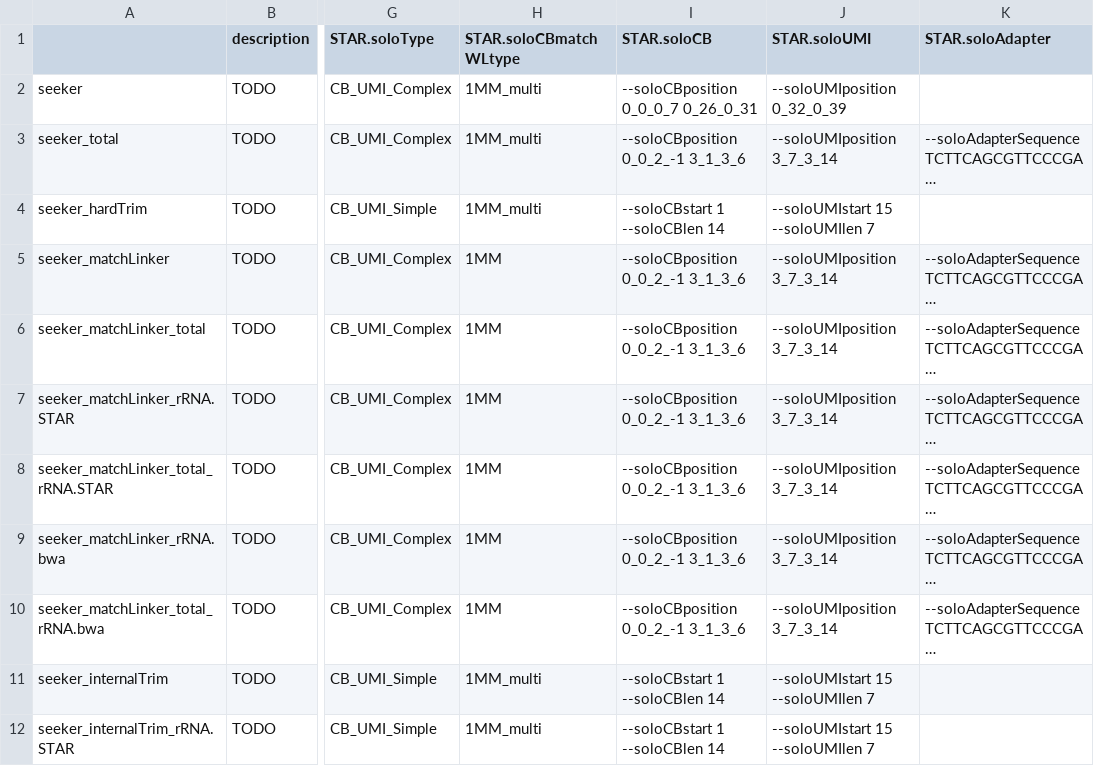
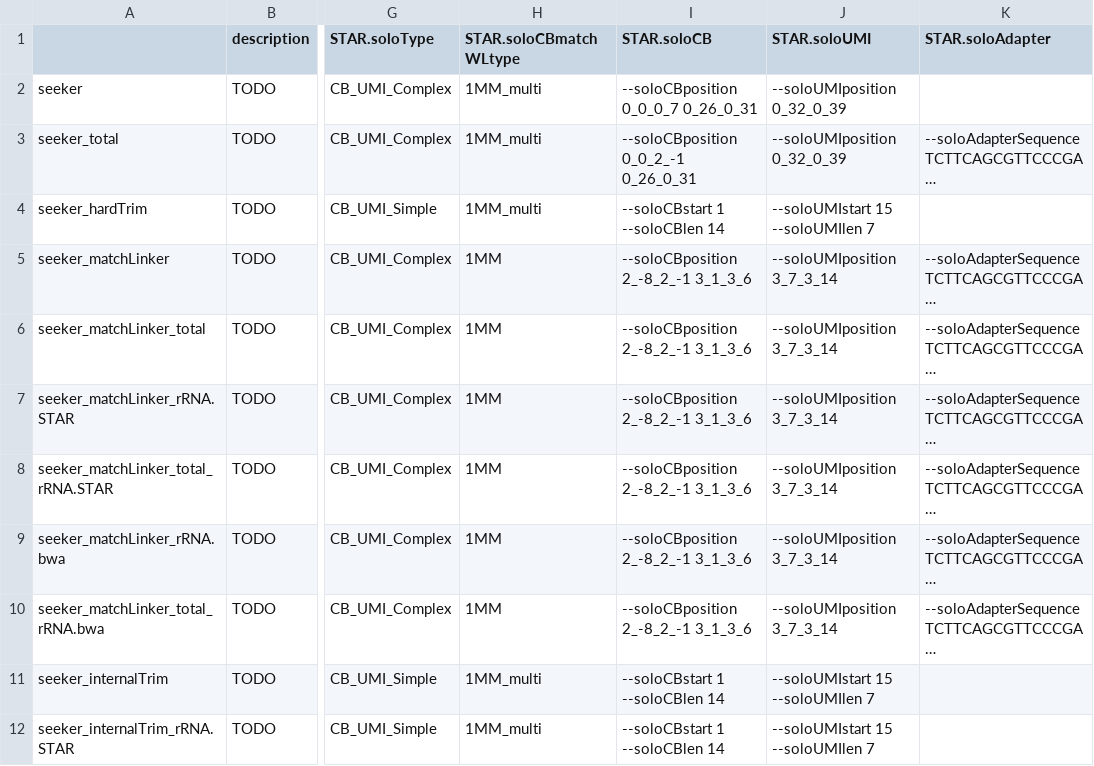
Before and after one commit to mckellardw/slide_snake, a CSV file: resources/recipe_sheet.csv, drawn as a sheet; only a part is shown, gaps mark what is left out; long unchanged cells end in …; the diff names each change by its address in the sheet, - before the commit and + after, or states it on an @@ line.

Commit message:
recipe error typo fixes

```diff
--- a/resources/recipe_sheet.csv
+++ b/resources/recipe_sheet.csv
-I3 (STAR.soloCB): --soloCBposition 0_0_2_-1 3_1_3_6
+I3 (STAR.soloCB): --soloCBposition 0_0_2_-1 0_26_0_31
-J3 (STAR.soloUMI): --soloUMIposition 3_7_3_14
+J3 (STAR.soloUMI): --soloUMIposition 0_32_0_39
-I5:I10 (STAR.soloCB): --soloCBposition 0_0_2_-1 3_1_3_6
+I5:I10 (STAR.soloCB): --soloCBposition 2_-8_2_-1 3_1_3_6
```
